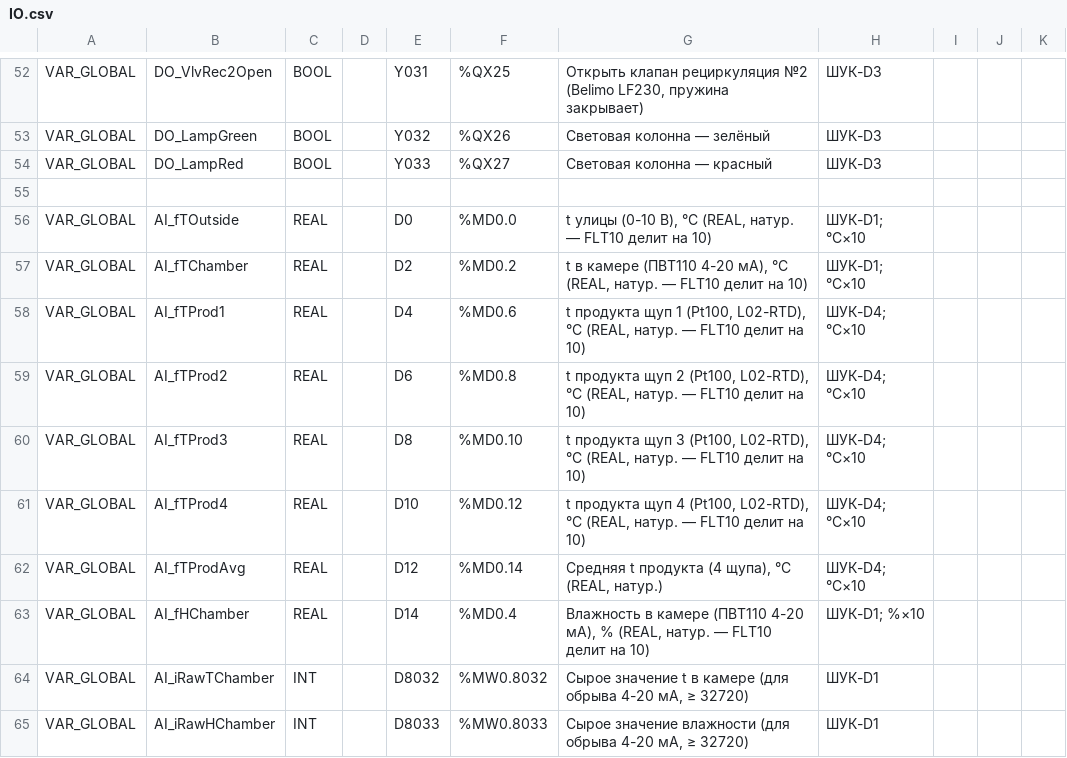
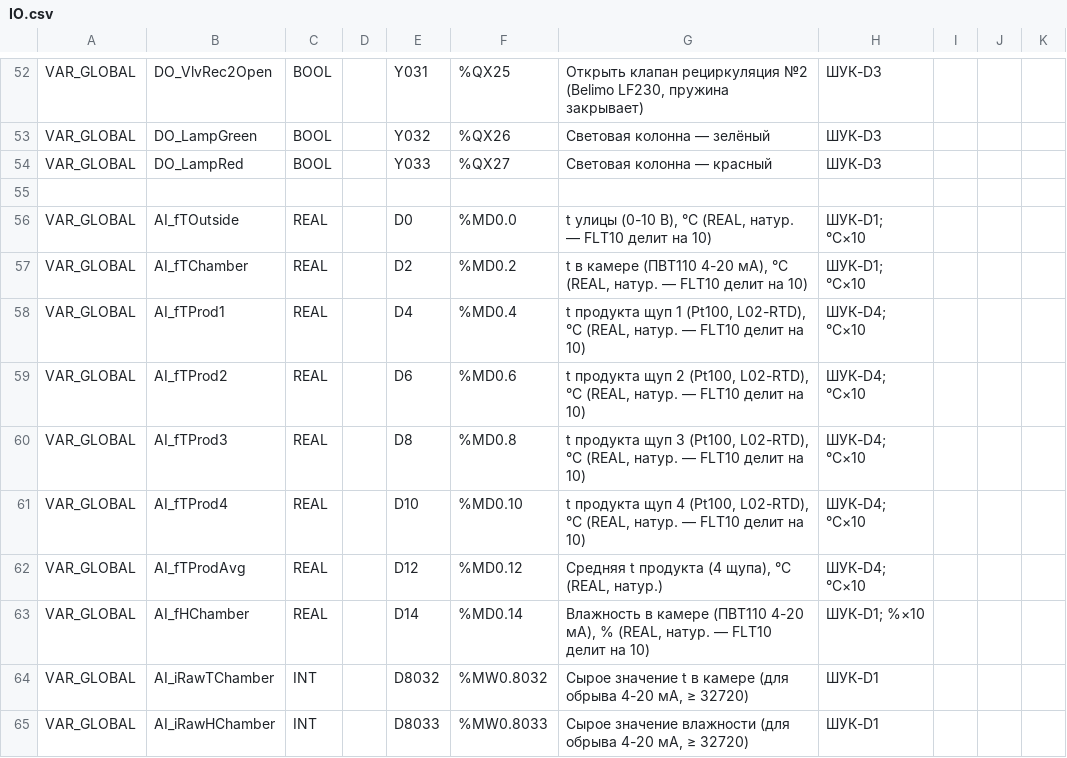
Before and after one commit to Serhioromano/gxw2-project-storage-hause, a CSV file: ПЛК/IO.csv, drawn as a sheet; only a part is shown, gaps mark what is left out; the diff names each change by its address in the sheet, - before the commit and + after, or states it on an @@ line.

```diff
--- a/ПЛК/IO.csv
+++ b/ПЛК/IO.csv
-F58: %MD0.6
+F58: %MD0.4
-F59: %MD0.8
+F59: %MD0.6
-F60: %MD0.10
+F60: %MD0.8
-F61: %MD0.12
+F61: %MD0.10
-F62: %MD0.14
+F62: %MD0.12
-F63: %MD0.4
+F63: %MD0.14
```
Also changed, not shown: ПЛК/GVL.csv, 4 other files.
